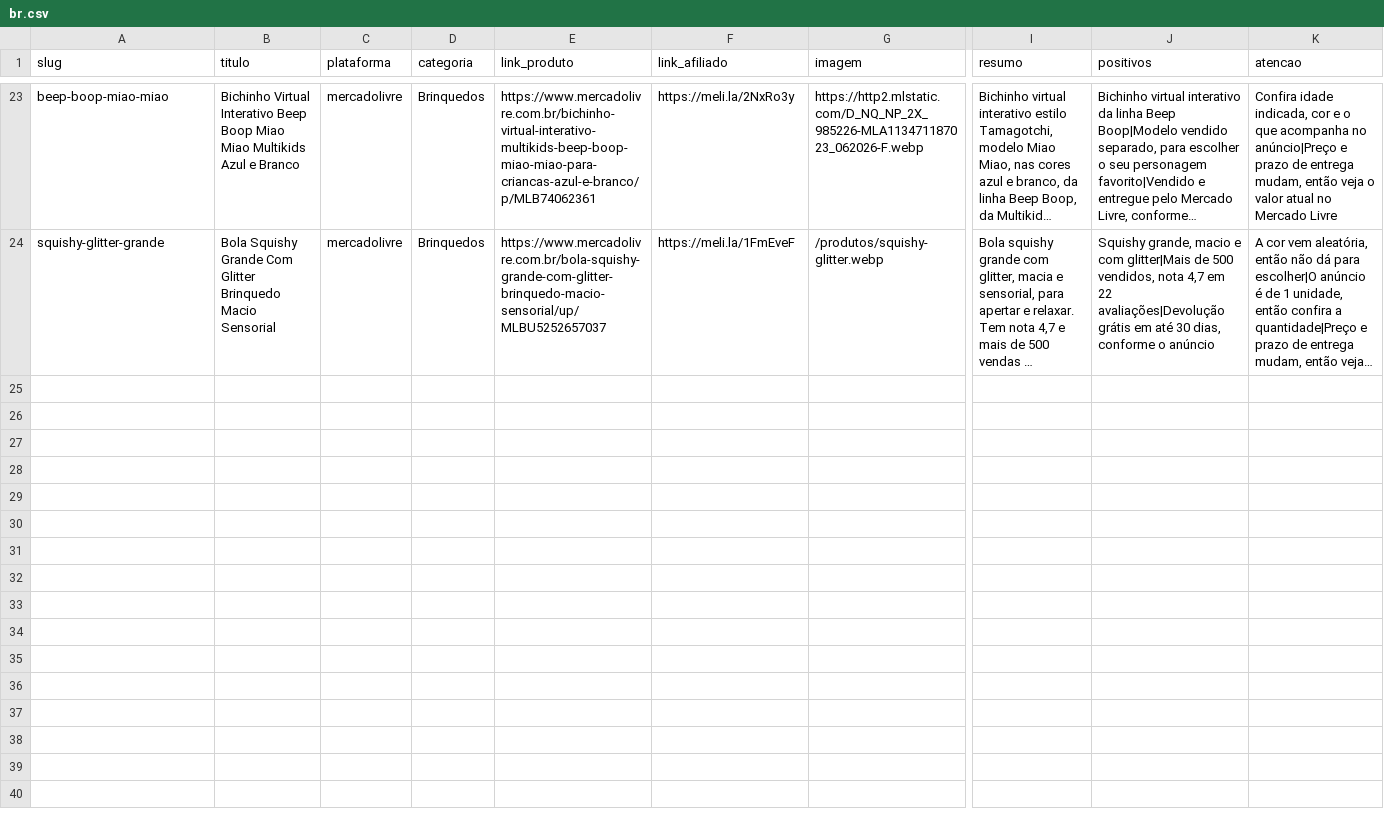
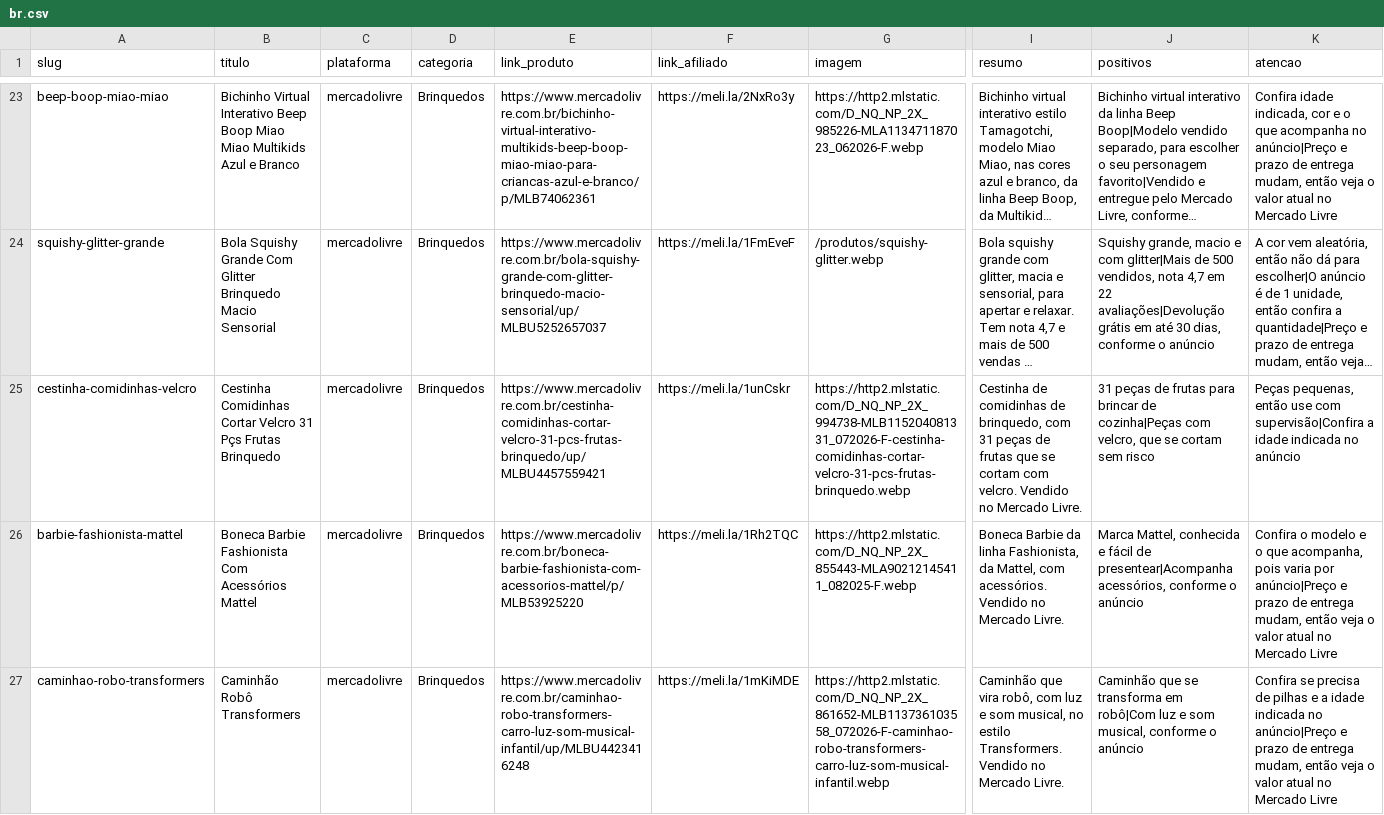
Before and after one commit to RenatoDiGiacomo/AfiliadosShip, a CSV file: catalog/br.csv, drawn as a sheet; only a part is shown, gaps mark what is left out; long unchanged cells end in …; rows hold the shown columns only; the diff covers the shown part only; the diff names each change by its address in the sheet, - before the commit and + after, or states it on an @@ line.

```diff
--- a/catalog/br.csv
+++ b/catalog/br.csv
+row 25: cestinha-comidinhas-velcro | Cestinha Comidinhas Cortar Velcro 31 Pçs Frutas Brinquedo | mercadolivre | Brinquedos | https://www.mercadolivre.com.br/cestinha-comidinhas-cortar-velcro-31-pcs-frutas-brinquedo/up/MLBU4457559421 | https://meli.la/1unCskr | https://http2.mlstatic.com/D_NQ_NP_2X_994738-MLB115204081331_072026-F-cestinha-comidinhas-cortar-velcro-31-pcs-frutas-brinquedo.webp | Cestinha de comidinhas de brinquedo, com 31 peças de frutas que se cortam com velcro. Vendido no Mercado Livre. | 31 peças de frutas para brincar de cozinha|Peças com velcro, que se cortam sem risco | Peças pequenas, então use com supervisão|Confira a idade indicada no anúncio
+row 26: barbie-fashionista-mattel | Boneca Barbie Fashionista Com Acessórios Mattel | mercadolivre | Brinquedos | https://www.mercadolivre.com.br/boneca-barbie-fashionista-com-acessorios-mattel/p/MLB53925220 | https://meli.la/1Rh2TQC | https://http2.mlstatic.com/D_NQ_NP_2X_855443-MLA90212145411_082025-F.webp | Boneca Barbie da linha Fashionista, da Mattel, com acessórios. Vendido no Mercado Livre. | Marca Mattel, conhecida e fácil de presentear|Acompanha acessórios, conforme o anúncio | Confira o modelo e o que acompanha, pois varia por anúncio|Preço e prazo de entrega mudam, então veja o valor atual no Mercado Livre
+row 27: caminhao-robo-transformers | Caminhão Robô Transformers | mercadolivre | Brinquedos | https://www.mercadolivre.com.br/caminhao-robo-transformers-carro-luz-som-musical-infantil/up/MLBU4423416248 | https://meli.la/1mKiMDE | https://http2.mlstatic.com/D_NQ_NP_2X_861652-MLB113736103558_072026-F-caminhao-robo-transformers-carro-luz-som-musical-infantil.webp | Caminhão que vira robô, com luz e som musical, no estilo Transformers. Vendido no Mercado Livre. | Caminhão que se transforma em robô|Com luz e som musical, conforme o anúncio | Confira se precisa de pilhas e a idade indicada no anúncio|Preço e prazo de entrega mudam, então veja o valor atual no Mercado Livre
```
Also changed, not shown: 6 added rows elsewhere in this file, 18 other files.
